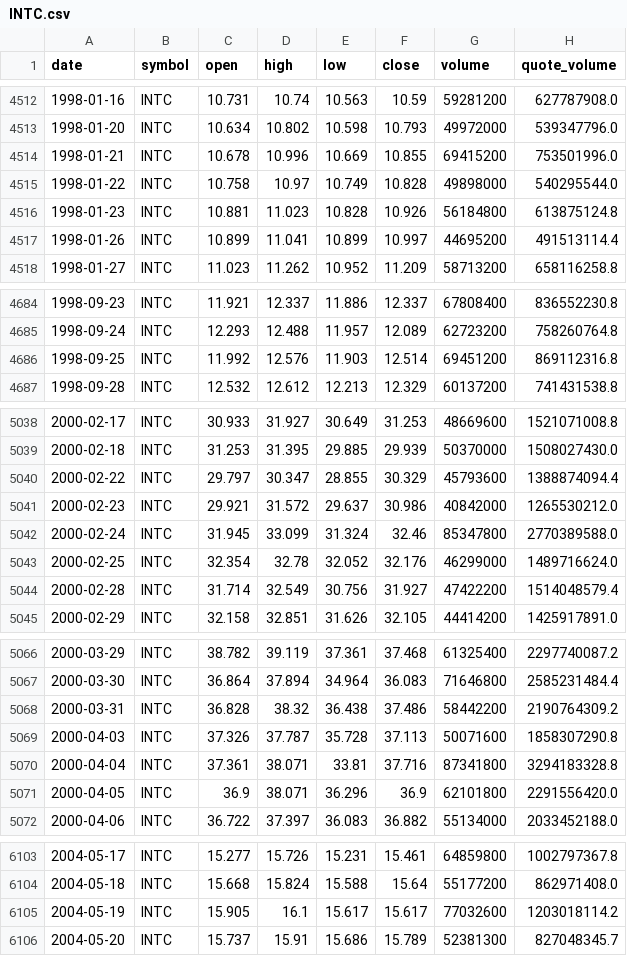
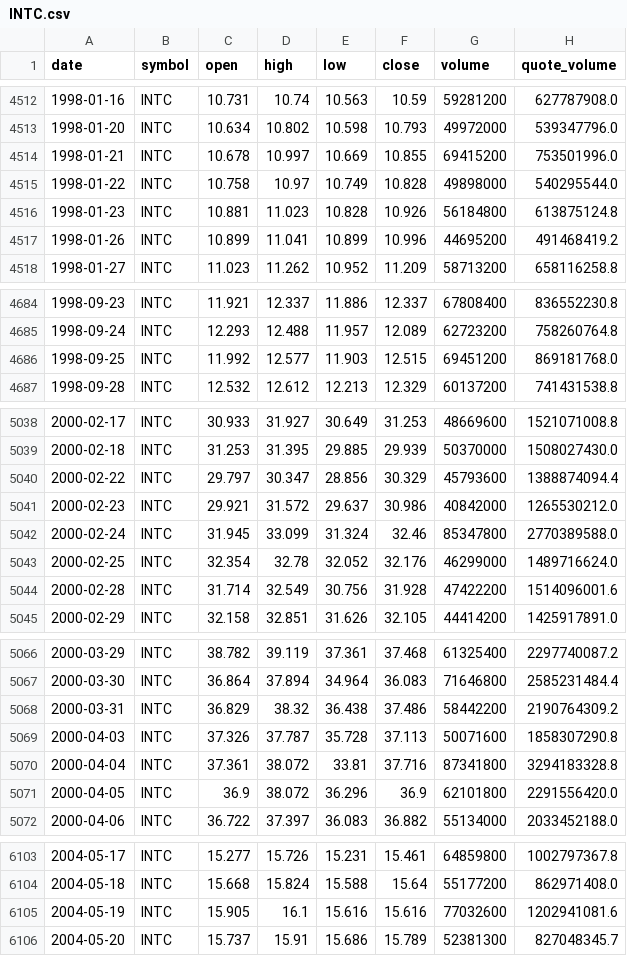
Before and after one commit to bsachart/finance-metrics-fetch, a CSV file: data/market/INTC.csv, drawn as a sheet; only a part is shown, gaps mark what is left out; the diff covers the shown part only.

```diff
--- a/data/market/INTC.csv
+++ b/data/market/INTC.csv
@@ -4513,6 +4513,6 @@ date,symbol,open,high,low,close,volume,quote_volume
 1998-01-20,INTC,10.634,10.802,10.598,10.793,49972000,539347796.0
-1998-01-21,INTC,10.678,10.996,10.669,10.855,69415200,753501996.0
+1998-01-21,INTC,10.678,10.997,10.669,10.855,69415200,753501996.0
 1998-01-22,INTC,10.758,10.97,10.749,10.828,49898000,540295544.0
 1998-01-23,INTC,10.881,11.023,10.828,10.926,56184800,613875124.8
-1998-01-26,INTC,10.899,11.041,10.899,10.997,44695200,491513114.4
+1998-01-26,INTC,10.899,11.041,10.899,10.996,44695200,491468419.2
 1998-01-27,INTC,11.023,11.262,10.952,11.209,58713200,658116258.8
@@ -4685,3 +4685,3 @@ date,symbol,open,high,low,close,volume,quote_volume
 1998-09-24,INTC,12.293,12.488,11.957,12.089,62723200,758260764.8
-1998-09-25,INTC,11.992,12.576,11.903,12.514,69451200,869112316.8
+1998-09-25,INTC,11.992,12.577,11.903,12.515,69451200,869181768.0
 1998-09-28,INTC,12.532,12.612,12.213,12.329,60137200,741431538.8
@@ -5039,3 +5039,3 @@ date,symbol,open,high,low,close,volume,quote_volume
 2000-02-18,INTC,31.253,31.395,29.885,29.939,50370000,1508027430.0
-2000-02-22,INTC,29.797,30.347,28.855,30.329,45793600,1388874094.4
+2000-02-22,INTC,29.797,30.347,28.856,30.329,45793600,1388874094.4
 2000-02-23,INTC,29.921,31.572,29.637,30.986,40842000,1265530212.0
@@ -5043,3 +5043,3 @@ date,symbol,open,high,low,close,volume,quote_volume
 2000-02-25,INTC,32.354,32.78,32.052,32.176,46299000,1489716624.0
-2000-02-28,INTC,31.714,32.549,30.756,31.927,47422200,1514048579.4
+2000-02-28,INTC,31.714,32.549,30.756,31.928,47422200,1514096001.6
 2000-02-29,INTC,32.158,32.851,31.626,32.105,44414200,1425917891.0
@@ -5067,6 +5067,6 @@ date,symbol,open,high,low,close,volume,quote_volume
 2000-03-30,INTC,36.864,37.894,34.964,36.083,71646800,2585231484.4
-2000-03-31,INTC,36.828,38.32,36.438,37.486,58442200,2190764309.2
+2000-03-31,INTC,36.829,38.32,36.438,37.486,58442200,2190764309.2
 2000-04-03,INTC,37.326,37.787,35.728,37.113,50071600,1858307290.8
-2000-04-04,INTC,37.361,38.071,33.81,37.716,87341800,3294183328.8
-2000-04-05,INTC,36.9,38.071,36.296,36.9,62101800,2291556420.0
+2000-04-04,INTC,37.361,38.072,33.81,37.716,87341800,3294183328.8
+2000-04-05,INTC,36.9,38.072,36.296,36.9,62101800,2291556420.0
 2000-04-06,INTC,36.722,37.397,36.083,36.882,55134000,2033452188.0
@@ -6104,3 +6104,3 @@ date,symbol,open,high,low,close,volume,quote_volume
 2004-05-18,INTC,15.668,15.824,15.588,15.64,55177200,862971408.0
-2004-05-19,INTC,15.905,16.1,15.617,15.617,77032600,1203018114.2
+2004-05-19,INTC,15.905,16.1,15.616,15.616,77032600,1202941081.6
 2004-05-20,INTC,15.737,15.91,15.686,15.789,52381300,827048345.7
```
Also changed, not shown: 135 edited cells elsewhere in this file, data/market/GOOGL.csv, data/market/MSFT.csv, 6 other files.
